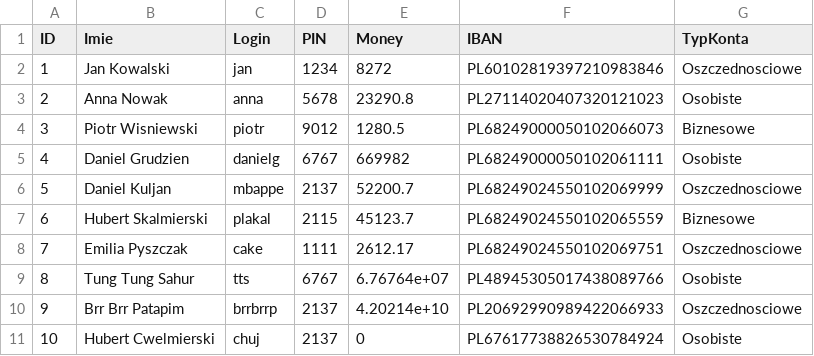
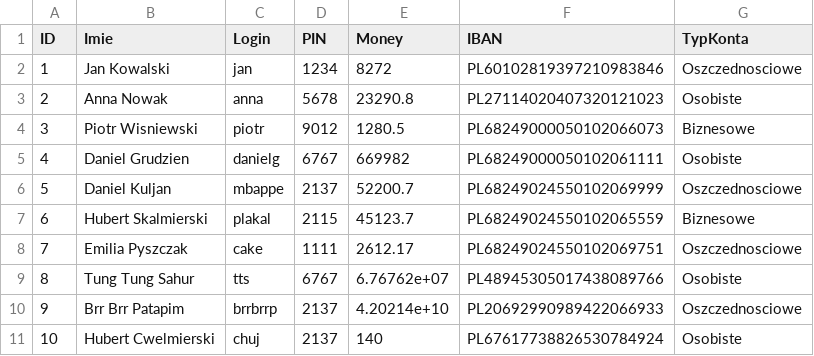
Before and after one commit to danielkuljan-cell/BANK_CPP, a CSV file: uzytkownicy.csv, drawn as a sheet.

```diff
--- a/uzytkownicy.csv
+++ b/uzytkownicy.csv
@@ -8,4 +8,4 @@ ID,Imie,Login,PIN,Money,IBAN,TypKonta
 7,Emilia Pyszczak,cake,1111,2612.17,PL68249024550102069751,Oszczednosciowe
-8,Tung Tung Sahur,tts,6767,6.76764e+07,PL48945305017438089766,Osobiste
+8,Tung Tung Sahur,tts,6767,6.76762e+07,PL48945305017438089766,Osobiste
 9,Brr Brr Patapim,brrbrrp,2137,4.20214e+10,PL20692990989422066933,Oszczednosciowe
-10,Hubert Cwelmierski,chuj,2137,0,PL67617738826530784924,Osobiste
+10,Hubert Cwelmierski,chuj,2137,140,PL67617738826530784924,Osobiste
```
Also changed, not shown: 3 other files.
